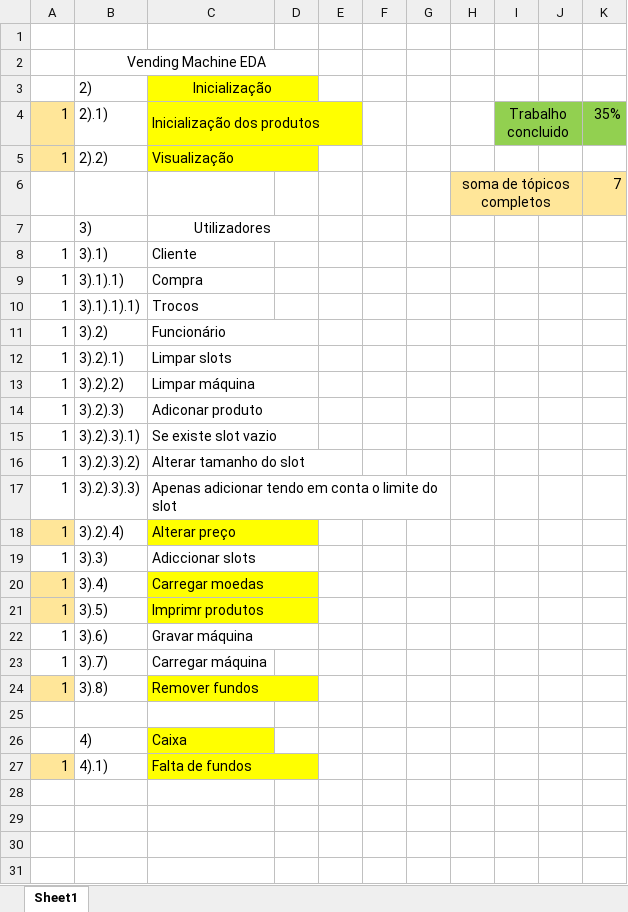
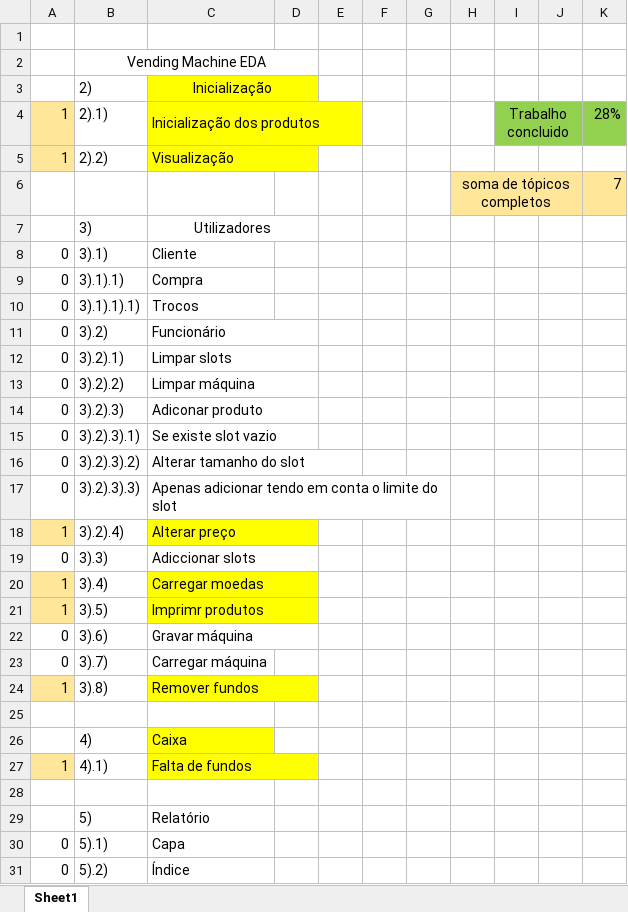
Before and after one commit to michael-uma/eda-project-1, an Excel workbook: Progesso trabalho.xlsx, sheet Sheet1, drawn as a sheet; only a part is shown; values as stored, in another font and other column widths than the file's, no borders; the diff covers the shown part only; the diff names each change by its address in the sheet, - before the commit and + after, or states it on an @@ line.

Commit message:
Add files via upload

```diff
--- a/Progesso trabalho.xlsx (sheet Sheet1)
+++ b/Progesso trabalho.xlsx (sheet Sheet1)
-K4: 35%
+K4: 28%
-A8:A17: 1
+A8:A17: 0
-A19: 1
+A19: 0
-A22:A23: 1
+A22:A23: 0
+row 28: (empty)
+row 29:  | 5) | Relatório
+row 30: 0 | 5).1) | Capa
+row 31: 0 | 5).2) | Índice
```
Also changed, not shown: 3 added rows elsewhere in this sheet, formulas that keep their value.
